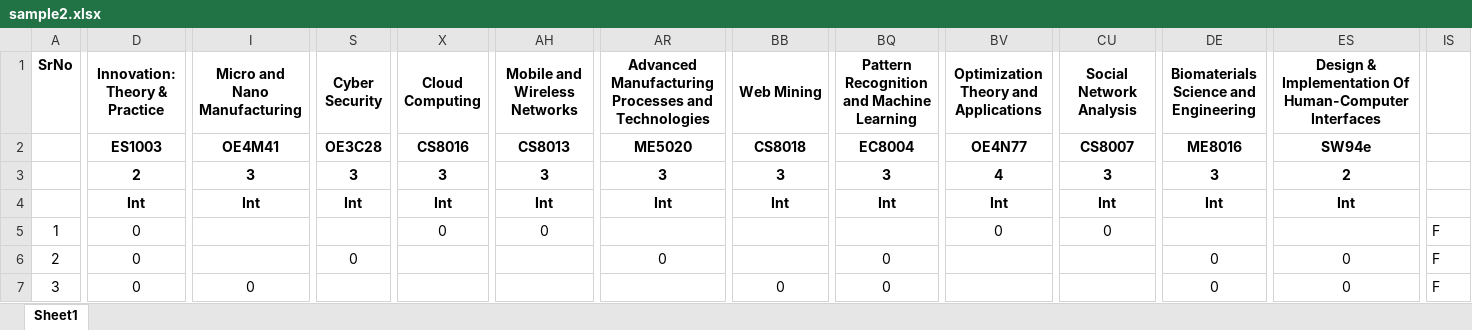
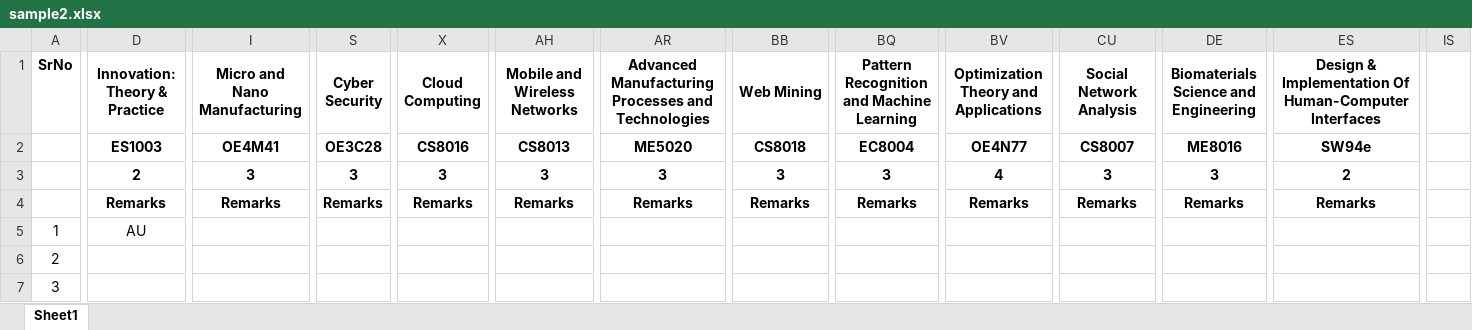
Before and after one commit to hrithik-09/transcript_generator, an Excel workbook: uploads/sample2.xlsx, sheet Sheet1, drawn as a sheet; only a part is shown, gaps mark what is left out; values as stored, in another font and other column widths than the file's, no borders; the diff covers the shown part only; the diff names each change by its address in the sheet, - before the commit and + after, or states it on an @@ line.

Commit message:
excel sheet modified, remarks column added

```diff
--- a/uploads/sample2.xlsx (sheet Sheet1)
+++ b/uploads/sample2.xlsx (sheet Sheet1)
-D4 (Innovation: Theory & Practice): Int
+D4 (Innovation: Theory & Practice): Remarks
-I4 (Micro and Nano Manufacturing): Int
+I4 (Micro and Nano Manufacturing): Remarks
-S4 (Cyber Security): Int
+S4 (Cyber Security): Remarks
-X4 (Cloud Computing): Int
+X4 (Cloud Computing): Remarks
-AH4 (Mobile and Wireless Networks): Int
+AH4 (Mobile and Wireless Networks): Remarks
-AR4: Int
+AR4: Remarks
-BB4 (Web Mining): Int
+BB4 (Web Mining): Remarks
-BQ4: Int
+BQ4: Remarks
-BV4: Int
+BV4: Remarks
-CU4 (Social Network Analysis): Int
+CU4 (Social Network Analysis): Remarks
-DE4: Int
+DE4: Remarks
-ES4: Int
+ES4: Remarks
-D5 (Innovation: Theory & Practice): 0
+D5 (Innovation: Theory & Practice): AU
-X5 (Cloud Computing): 0
+X5 (Cloud Computing): (empty)
-AH5 (Mobile and Wireless Networks): 0
+AH5 (Mobile and Wireless Networks): (empty)
-BV5: 0
+BV5: (empty)
-CU5 (Social Network Analysis): 0
+CU5 (Social Network Analysis): (empty)
-IS5:IS7: F
+IS5:IS7: (empty)
-D6:D7 (Innovation: Theory & Practice): 0
+D6:D7 (Innovation: Theory & Practice): (empty)
-S6 (Cyber Security): 0
+S6 (Cyber Security): (empty)
-AR6: 0
+AR6: (empty)
-BQ6:BQ7: 0
+BQ6:BQ7: (empty)
-DE6:DE7: 0
+DE6:DE7: (empty)
-ES6:ES7: 0
+ES6:ES7: (empty)
-I7 (Micro and Nano Manufacturing): 0
+I7 (Micro and Nano Manufacturing): (empty)
-BB7 (Web Mining): 0
+BB7 (Web Mining): (empty)
```
Also changed, not shown: 298 edited cells elsewhere in this sheet.
